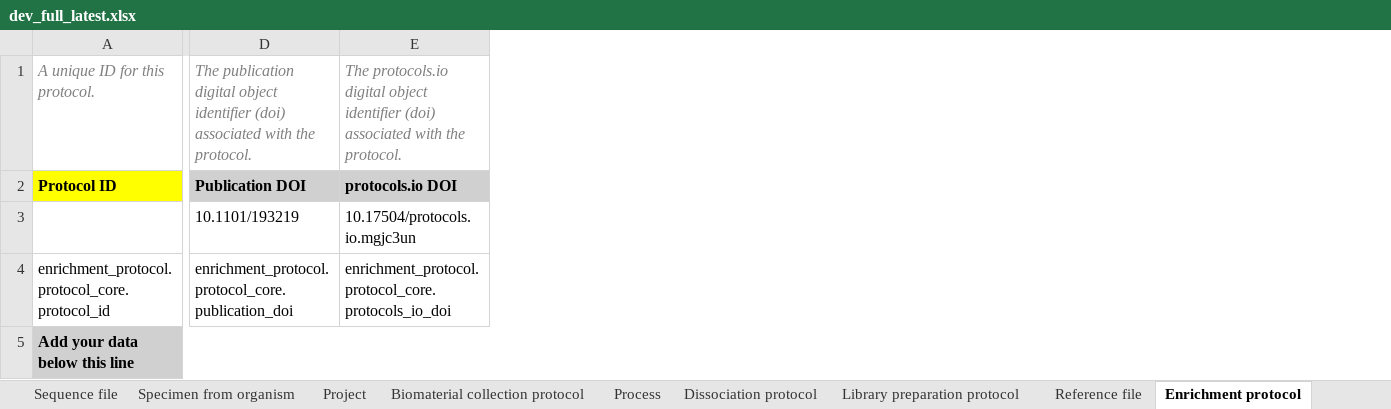
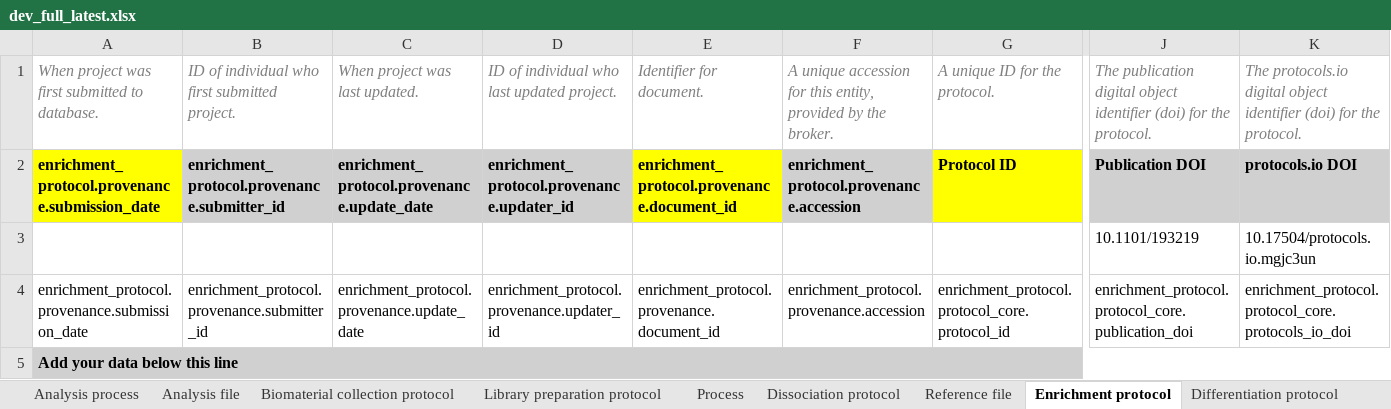
Before and after one commit to hewgreen/hca_sheet_building, an Excel workbook: dev_full_latest.xlsx, sheet Enrichment protocol, drawn as a sheet; only a part is shown, gaps mark what is left out; values as stored, in another font and other column widths than the file's, no borders; removed rows and columns are numbered as before the commit, all else as after; the diff covers the shown part only; the diff names each change by its address in the sheet, - before the commit and + after, or states it on an @@ line.

Commit message:
added script to convert yaml to sheet to allow editing yaml

```diff
--- a/dev_full_latest.xlsx (sheet Enrichment protocol)
+++ b/dev_full_latest.xlsx (sheet Enrichment protocol)
+sheet tab: Analysis process
+sheet tab: Analysis file
@@ sheet tab order changed: Analysis process | Analysis file | Biomaterial collection protocol | Library preparation protocol | Process | Dissociation protocol | Reference file | Enrichment protocol | Differentiation protocol @@
+column A, rows 1-5: When project was first submitted to database. | enrichment_protocol.provenance.submission_date |  | enrichment_protocol.provenance.submission_date | Add your data below this line
+column B, rows 1-4: ID of individual who first submitted project. | enrichment_protocol.provenance.submitter_id |  | enrichment_protocol.provenance.submitter_id
+column C, rows 1-4: When project was last updated. | enrichment_protocol.provenance.update_date |  | enrichment_protocol.provenance.update_date
+column D, rows 1-4: ID of individual who last updated project. | enrichment_protocol.provenance.updater_id |  | enrichment_protocol.provenance.updater_id
+column E, rows 1-4: Identifier for document. | enrichment_protocol.provenance.document_id |  | enrichment_protocol.provenance.document_id
+column F, rows 1-4: A unique accession for this entity, provided by the broker. | enrichment_protocol.provenance.accession |  | enrichment_protocol.provenance.accession
-G1: A unique ID for this protocol.
+G1: A unique ID for the protocol.
-J1: …identifier (doi) associated with the protocol.
+J1: …identifier (doi) for the protocol.
-K1: …identifier (doi) associated with the protocol.
+K1: …identifier (doi) for the protocol.
-G5: Add your data below this line
+G5: (empty)
-A5:L5 merged
```
Also changed, not shown: 3 edited cells elsewhere in this sheet, sheet Analysis protocol, sheet Donor organism, sheet Cell line, sheet Cell suspension, sheet Specimen from organism, sheet Project, 14 more sheets, other sheet tabs, 4 other files.
